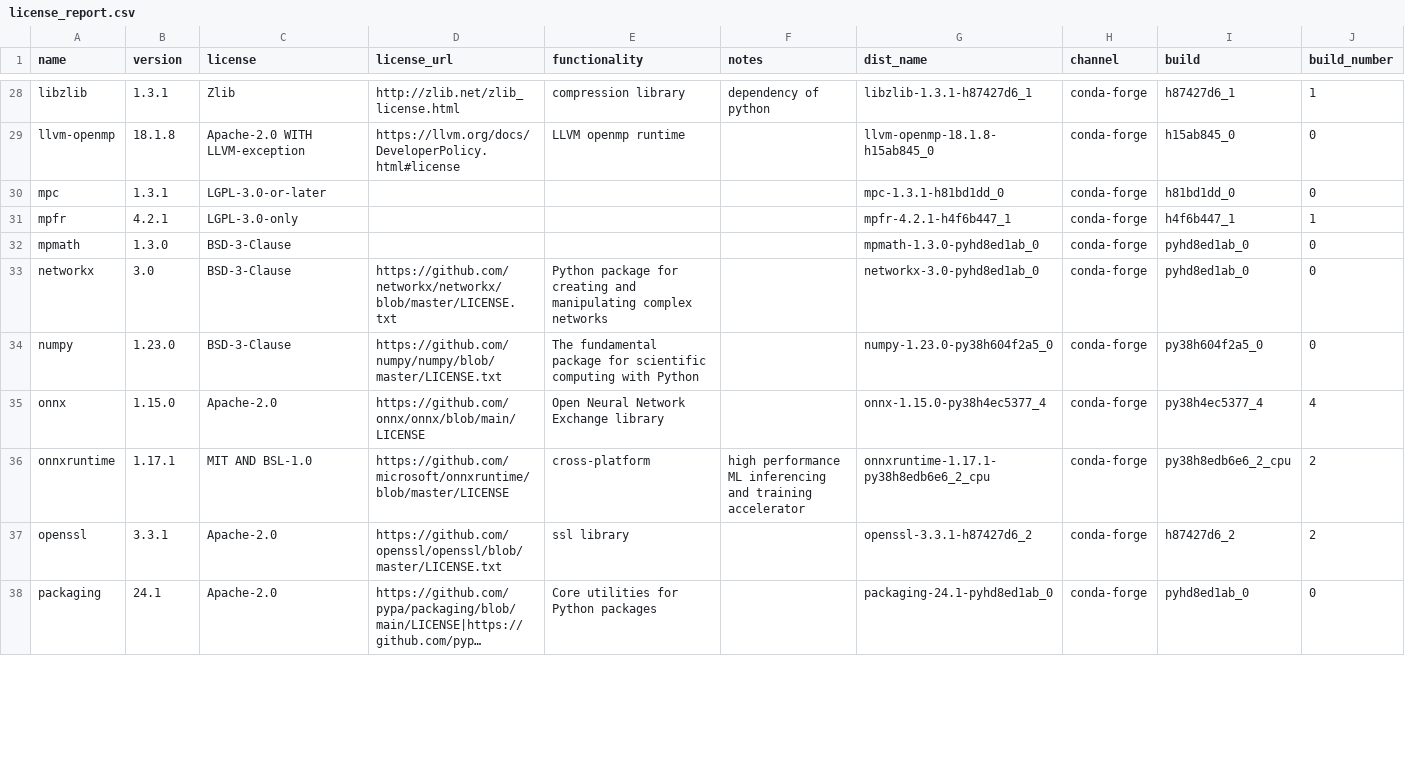
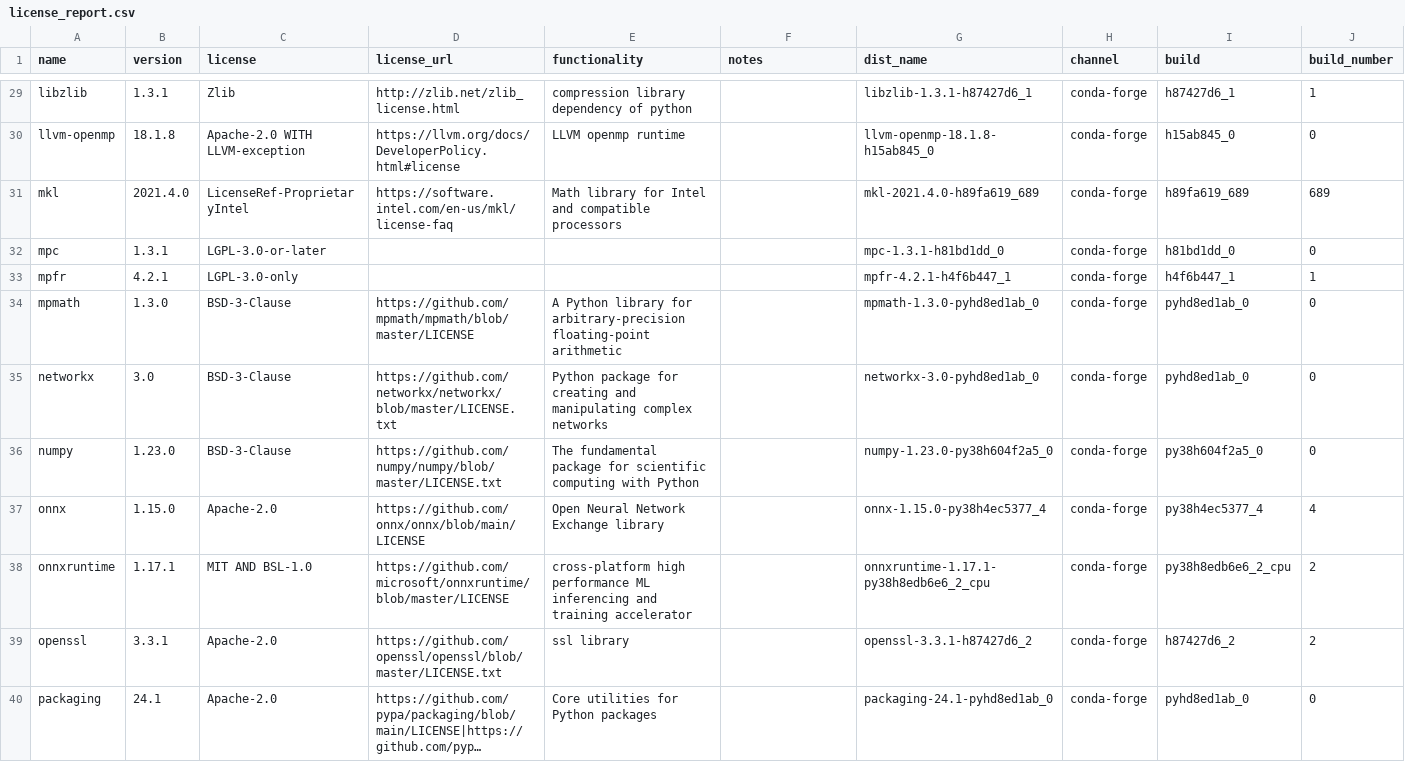
Before and after one commit to splunk/Splunk-python-for-scientific-computing, a CSV file: darwin_x86_64/license_report.csv, drawn as a sheet; only a part is shown, gaps mark what is left out; long unchanged cells end in …; addresses are those after the commit; the diff covers the shown part only; the diff names each change by its address in the sheet, - before the commit and + after, or states it on an @@ line.

Commit message:
License files generated

```diff
--- a/darwin_x86_64/license_report.csv
+++ b/darwin_x86_64/license_report.csv
-E29 (functionality): compression library
+E29 (functionality): compression library dependency of python
-F29 (notes): dependency of python
+F29 (notes): (empty)
+row 31: mkl | 2021.4.0 | LicenseRef-ProprietaryIntel | https://software.intel.com/en-us/mkl/license-faq | Math library for Intel and compatible processors |  | mkl-2021.4.0-h89fa619_689 | conda-forge | h89fa619_689 | 689
-D34 (license_url): (empty)
+D34 (license_url): https://github.com/mpmath/mpmath/blob/master/LICENSE
-E34 (functionality): (empty)
+E34 (functionality): A Python library for arbitrary-precision floating-point arithmetic
-E38 (functionality): cross-platform
+E38 (functionality): cross-platform high performance ML inferencing and training accelerator
-F38 (notes): high performance ML inferencing and training accelerator
+F38 (notes): (empty)
```
Also changed, not shown: 3 added rows, 1 removed row and 43 edited cells elsewhere in this file, 2 other files.
